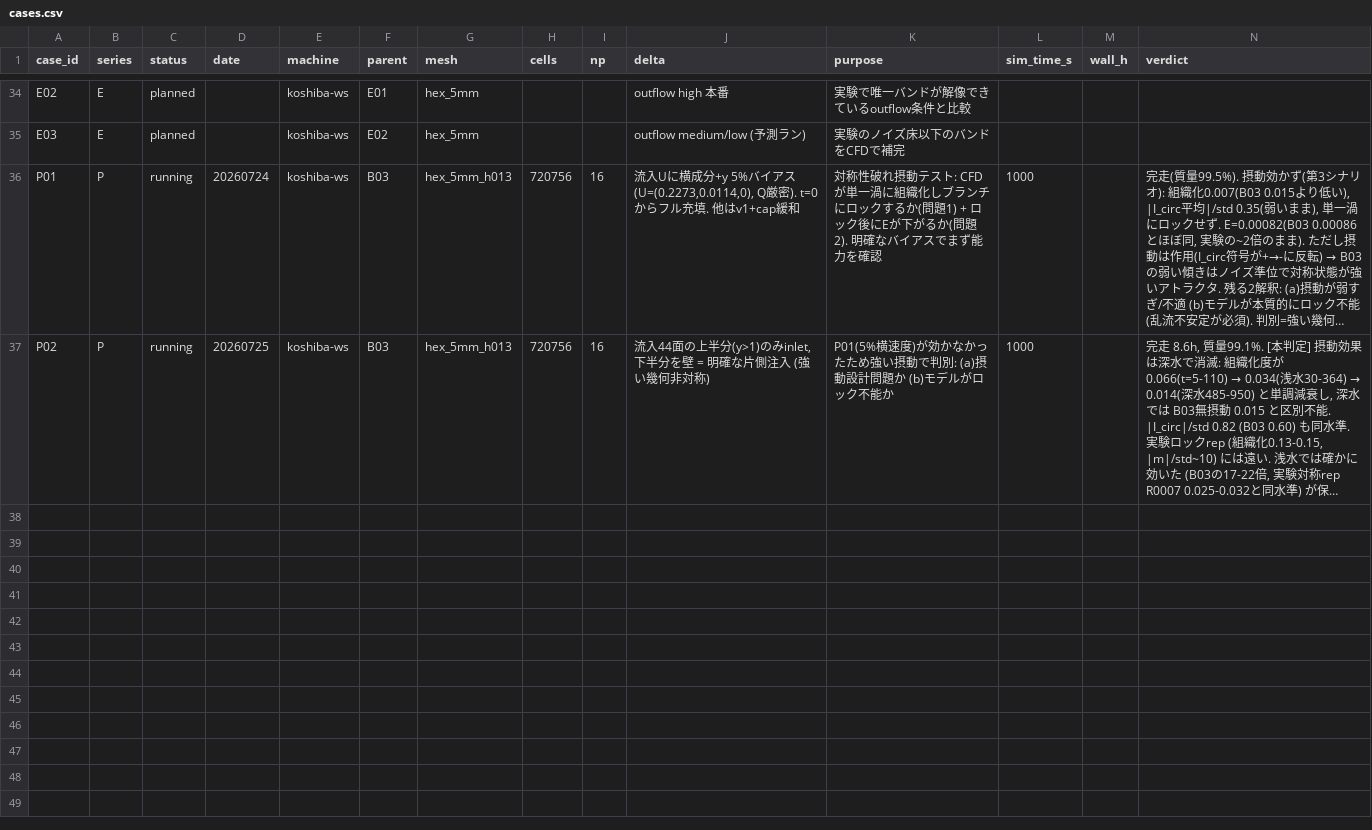
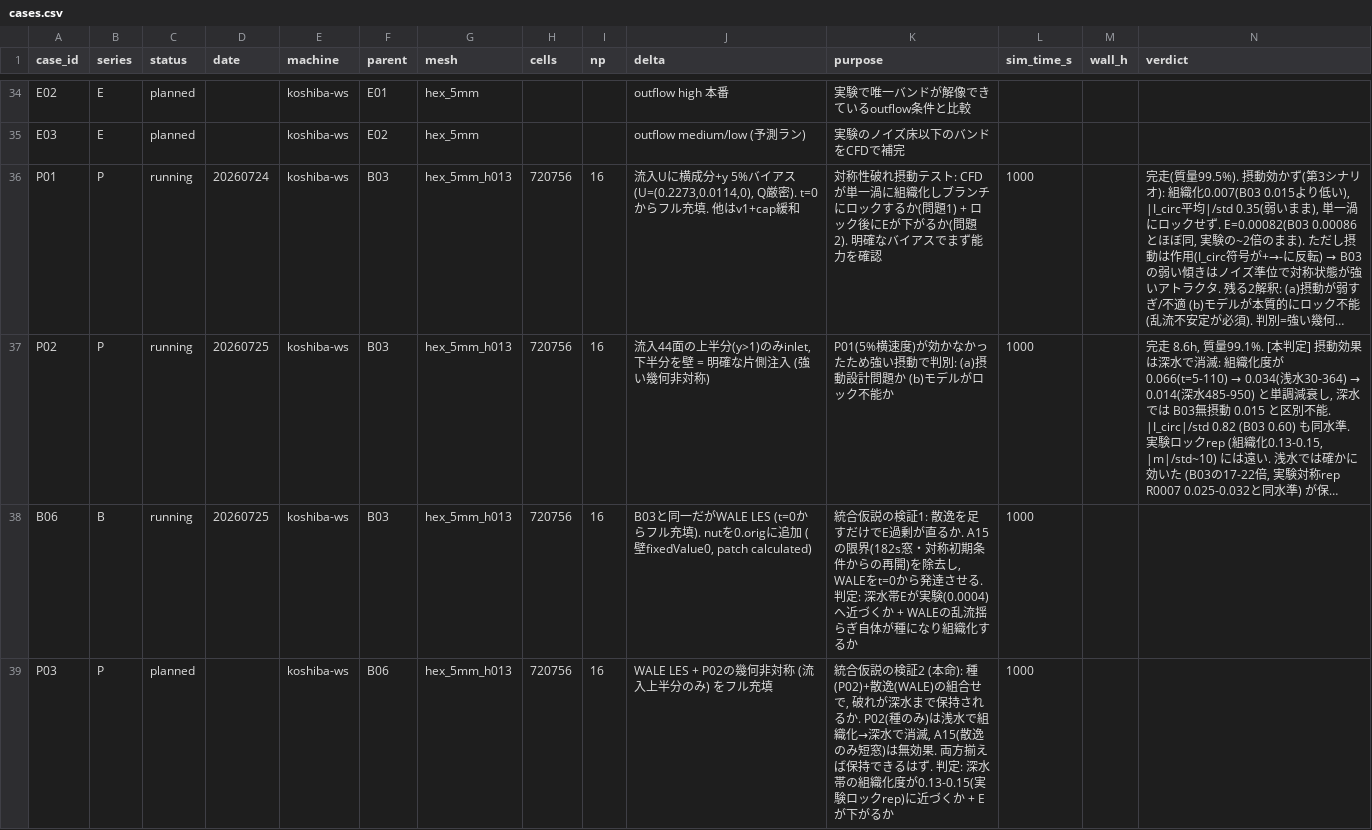
Before and after one commit to kobeline2/psp-singleport-regime, a CSV file: cfd/cases.csv, drawn as a sheet; only a part is shown, gaps mark what is left out; long unchanged cells end in …; the diff names each change by its address in the sheet, - before the commit and + after, or states it on an @@ line.

```diff
--- a/cfd/cases.csv
+++ b/cfd/cases.csv
+row 38: B06 | B | running | 20260725 | koshiba-ws | B03 | hex_5mm_h013 | 720756 | 16 | B03と同一だがWALE LES (t=0からフル充填). nutを0.origに追加 (壁fixedValue0, patch calculated) | 統合仮説の検証1: 散逸を足すだけでE過剰が直るか. A15の限界(182s窓・対称初期条件からの再開)を除去し, WALEをt=0から発達させる. 判定: 深水帯Eが実験(0.0004)へ近づくか + WALEの乱流揺らぎ自体が種になり組織化するか | 1000
+row 39: P03 | P | planned |  | koshiba-ws | B06 | hex_5mm_h013 | 720756 | 16 | WALE LES + P02の幾何非対称 (流入上半分のみ) をフル充填 | 統合仮説の検証2 (本命): 種(P02)+散逸(WALE)の組合せで, 破れが深水まで保持されるか. P02(種のみ)は浅水で組織化→深水で消滅, A15(散逸のみ短窓)は無効果. 両方揃えば保持できるはず. 判定: 深水帯の組織化度が0.13-0.15(実験ロックrep)に近づくか + Eが下がるか | 1000
```
